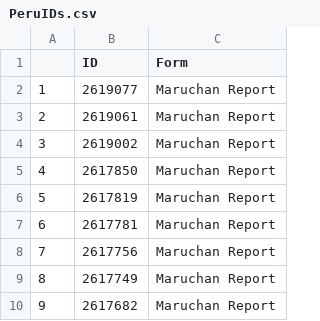
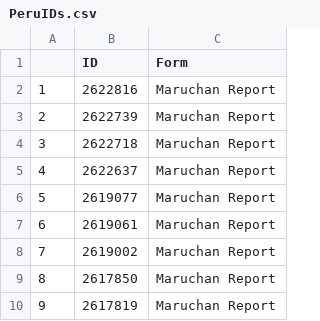
Before and after one commit to scottsmithDS/ETL_Francisco_Ian_Scotty, a CSV file: PeruIDs.csv, drawn as a sheet; only a part is shown; the shorter side is filled out with more unchanged rows; addresses are those after the commit; the diff names each change by its address in the sheet, - before the commit and + after, or states it on an @@ line.

```diff
--- a/PeruIDs.csv
+++ b/PeruIDs.csv
+row 2: 1 | 2622816 | Maruchan Report
+row 3: 2 | 2622739 | Maruchan Report
+row 4: 3 | 2622718 | Maruchan Report
+row 5: 4 | 2622637 | Maruchan Report
@@ column A renumbered from row 6 down @@
```
Also changed, not shown: 9 other files.
